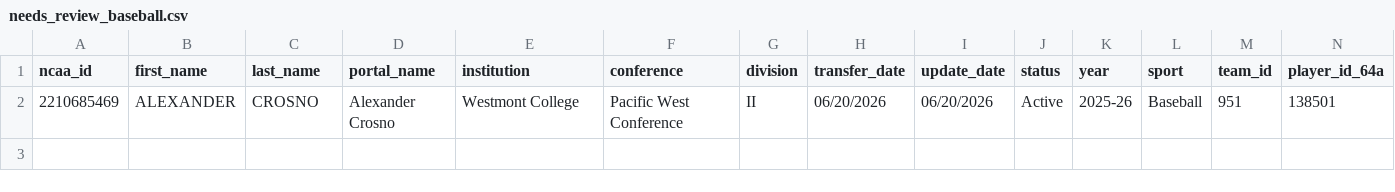
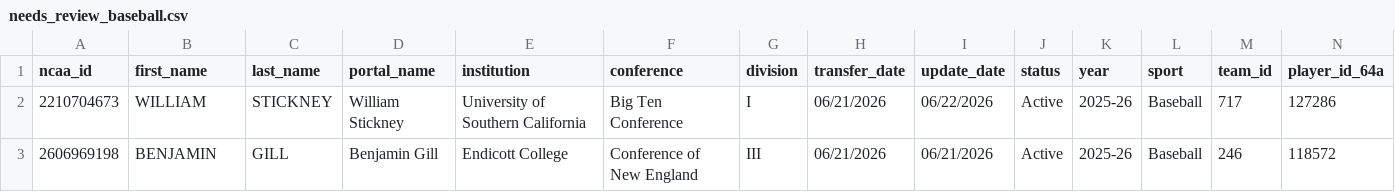
Before and after one commit to JasonR64A/chart-builder, a CSV file: data/portal/needs_review_baseball.csv, drawn as a sheet; only a part is shown; removed rows and columns are numbered as before the commit, all else as after; rows hold the shown columns only; the diff names each change by its address in the sheet, - before the commit and + after, or states it on an @@ line.

```diff
--- a/data/portal/needs_review_baseball.csv
+++ b/data/portal/needs_review_baseball.csv
-row 2: 2210685469 | ALEXANDER | CROSNO | Alexander Crosno | Westmont College | Pacific West Conference | II | 06/20/2026 | 06/20/2026 | Active | 2025-26 | Baseball | 951 | 138501
+row 2: 2210704673 | WILLIAM | STICKNEY | William Stickney | University of Southern California | Big Ten Conference | I | 06/21/2026 | 06/22/2026 | Active | 2025-26 | Baseball | 717 | 127286
+row 3: 2606969198 | BENJAMIN | GILL | Benjamin Gill | Endicott College | Conference of New England | III | 06/21/2026 | 06/21/2026 | Active | 2025-26 | Baseball | 246 | 118572
```
Also changed, not shown: data/portal/softball_matched.csv, data/portal_activities.csv, 5 other files.
